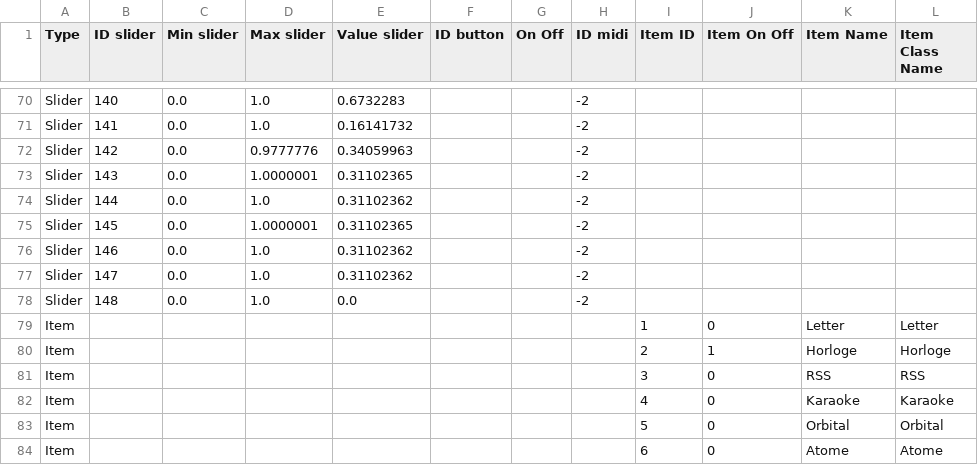
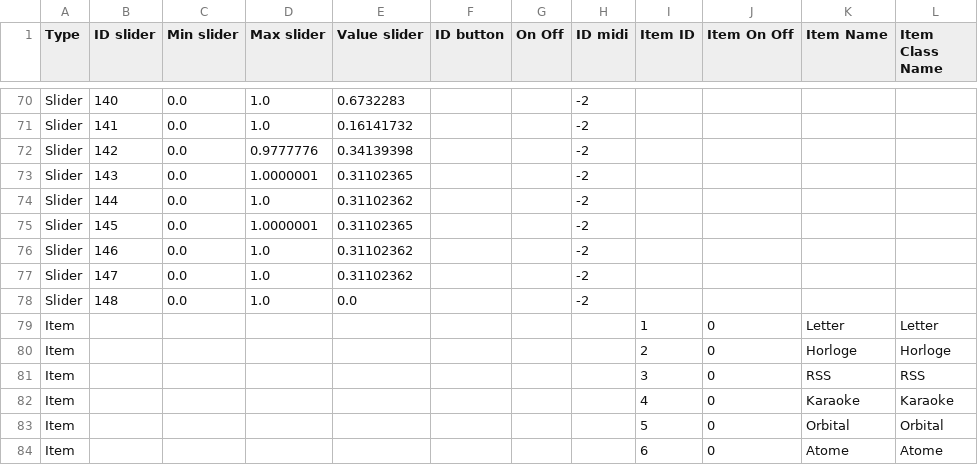
Before and after one commit to knupel/ROMANESCO-Processing, a CSV file: Software_29/Controleur_29/preferences/setting/defaultSetting.csv, drawn as a sheet; only a part is shown, gaps mark what is left out; the diff covers the shown part only.

```diff
--- a/Software_29/Controleur_29/preferences/setting/defaultSetting.csv
+++ b/Software_29/Controleur_29/preferences/setting/defaultSetting.csv
@@ -71,3 +71,3 @@ Slider,140,0.0,1.0,0.6732283,,,-2,,,,
 Slider,141,0.0,1.0,0.16141732,,,-2,,,,
-Slider,142,0.0,0.9777776,0.34059963,,,-2,,,,
+Slider,142,0.0,0.9777776,0.34139398,,,-2,,,,
 Slider,143,0.0,1.0000001,0.31102365,,,-2,,,,
@@ -79,3 +79,3 @@ Slider,148,0.0,1.0,0.0,,,-2,,,,
 Item,,,,,,,,1,0,Letter,Letter
-Item,,,,,,,,2,1,Horloge,Horloge
+Item,,,,,,,,2,0,Horloge,Horloge
 Item,,,,,,,,3,0,RSS,RSS
```
Also changed, not shown: 9 edited cells elsewhere in this file, 5 other files.
